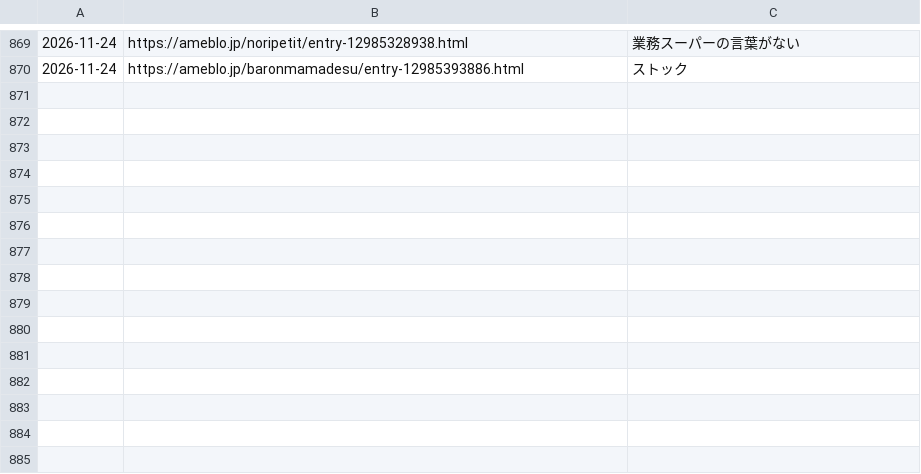
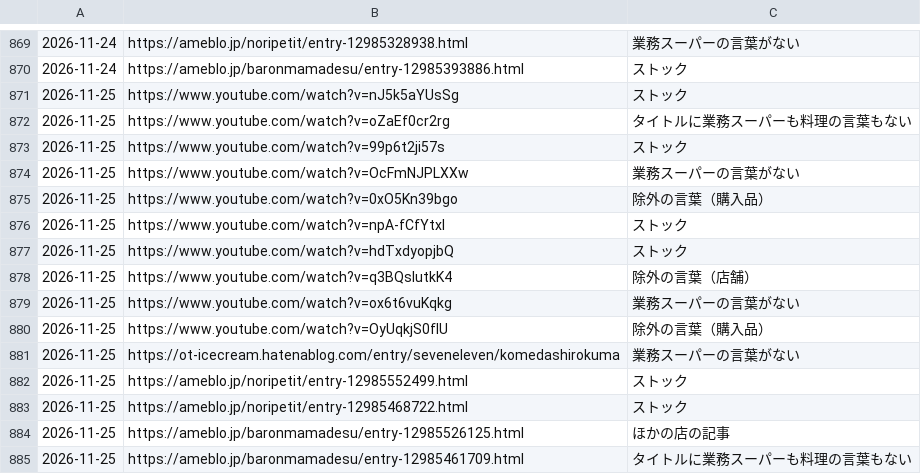
Before and after one commit to uniiqcode/gyosu-sakaba, a TSV file: data/seen.tsv, drawn as a sheet; only a part is shown, gaps mark what is left out.

```diff
--- a/data/seen.tsv
+++ b/data/seen.tsv
@@ -870 +870,16 @@
 2026-11-24	https://ameblo.jp/baronmamadesu/entry-12985393886.html	ストック
+2026-11-25	https://www.youtube.com/watch?v=nJ5k5aYUsSg	ストック
+2026-11-25	https://www.youtube.com/watch?v=oZaEf0cr2rg	タイトルに業務スーパーも料理の言葉もない
+2026-11-25	https://www.youtube.com/watch?v=99p6t2ji57s	ストック
+2026-11-25	https://www.youtube.com/watch?v=OcFmNJPLXXw	業務スーパーの言葉がない
+2026-11-25	https://www.youtube.com/watch?v=0xO5Kn39bgo	除外の言葉（購入品）
+2026-11-25	https://www.youtube.com/watch?v=npA-fCfYtxI	ストック
+2026-11-25	https://www.youtube.com/watch?v=hdTxdyopjbQ	ストック
+2026-11-25	https://www.youtube.com/watch?v=q3BQsIutkK4	除外の言葉（店舗）
+2026-11-25	https://www.youtube.com/watch?v=ox6t6vuKqkg	業務スーパーの言葉がない
+2026-11-25	https://www.youtube.com/watch?v=OyUqkjS0fIU	除外の言葉（購入品）
+2026-11-25	https://ot-icecream.hatenablog.com/entry/seveneleven/komedashirokuma	業務スーパーの言葉がない
+2026-11-25	https://ameblo.jp/noripetit/entry-12985552499.html	ストック
+2026-11-25	https://ameblo.jp/noripetit/entry-12985468722.html	ストック
+2026-11-25	https://ameblo.jp/baronmamadesu/entry-12985526125.html	ほかの店の記事
+2026-11-25	https://ameblo.jp/baronmamadesu/entry-12985461709.html	タイトルに業務スーパーも料理の言葉もない
```
Also changed, not shown: 2 other files.
